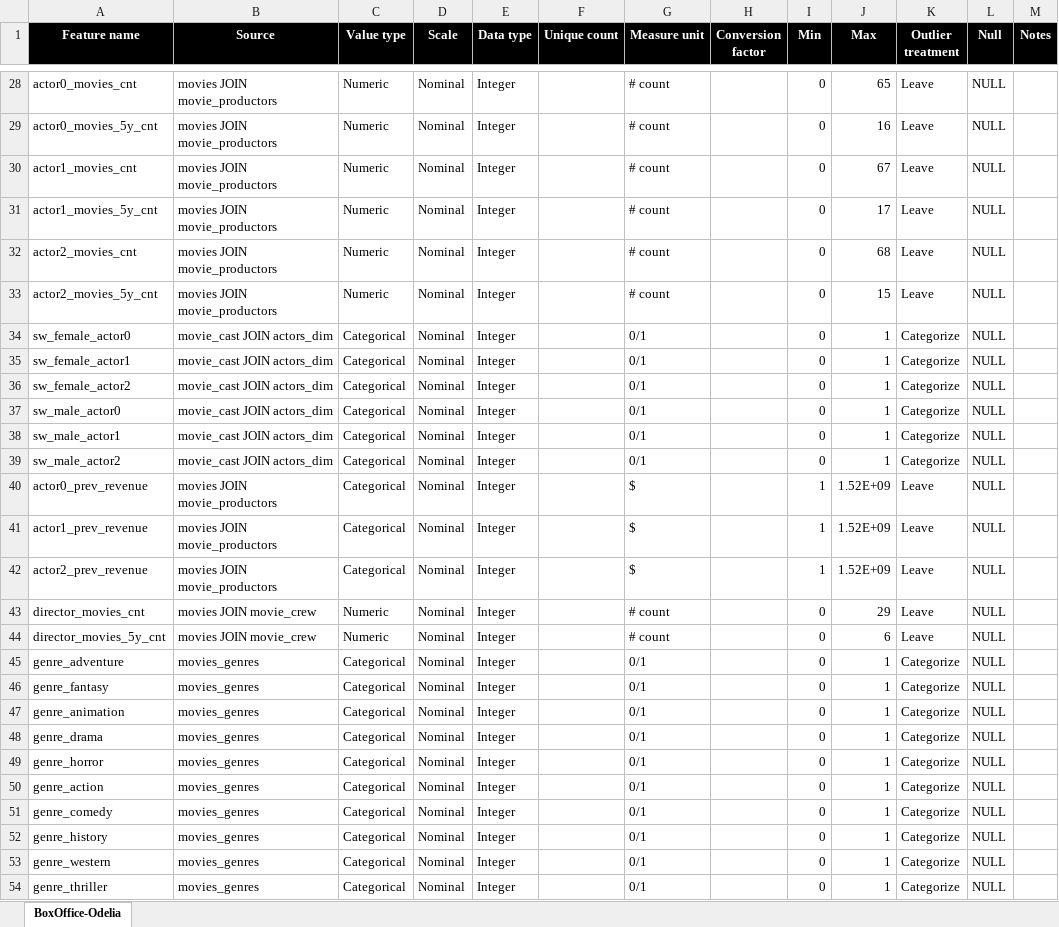
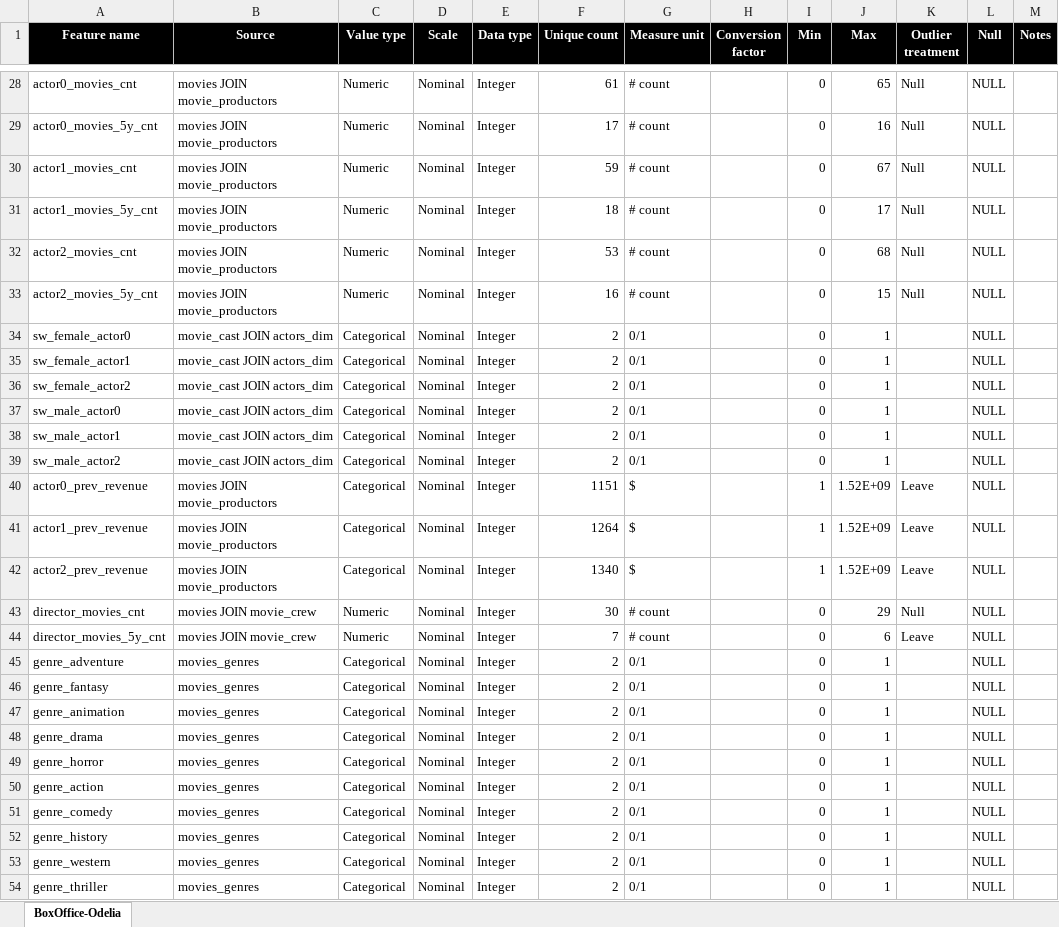
Before and after one commit to mouhadeb/DataScience, an Excel workbook: stats/Data Retrieval Protocol.xlsx, sheet BoxOffice-Odelia, drawn as a sheet; only a part is shown, gaps mark what is left out; values as stored, in another font and other column widths than the file's, no borders; the diff covers the shown part only; the diff names each change by its address in the sheet, - before the commit and + after, or states it on an @@ line.

```diff
--- a/stats/Data Retrieval Protocol.xlsx (sheet BoxOffice-Odelia)
+++ b/stats/Data Retrieval Protocol.xlsx (sheet BoxOffice-Odelia)
-F28 (Unique count): (empty)
+F28 (Unique count): 61
-K28:K33 (Outlier treatment): Leave
+K28:K33 (Outlier treatment): Null
-F29 (Unique count): (empty)
+F29 (Unique count): 17
-F30 (Unique count): (empty)
+F30 (Unique count): 59
-F31 (Unique count): (empty)
+F31 (Unique count): 18
-F32 (Unique count): (empty)
+F32 (Unique count): 53
-F33 (Unique count): (empty)
+F33 (Unique count): 16
-F34:F39 (Unique count): (empty)
+F34:F39 (Unique count): 2
-K34:K39 (Outlier treatment): Categorize
+K34:K39 (Outlier treatment): (empty)
-F40 (Unique count): (empty)
+F40 (Unique count): 1151
-F41 (Unique count): (empty)
+F41 (Unique count): 1264
-F42 (Unique count): (empty)
+F42 (Unique count): 1340
-F43 (Unique count): (empty)
+F43 (Unique count): 30
-K43 (Outlier treatment): Leave
+K43 (Outlier treatment): Null
-F44 (Unique count): (empty)
+F44 (Unique count): 7
-F45:F54 (Unique count): (empty)
+F45:F54 (Unique count): 2
-K45:K54 (Outlier treatment): Categorize
+K45:K54 (Outlier treatment): (empty)
```
Also changed, not shown: 2 added rows and 151 edited cells elsewhere in this sheet, 7 other files.
